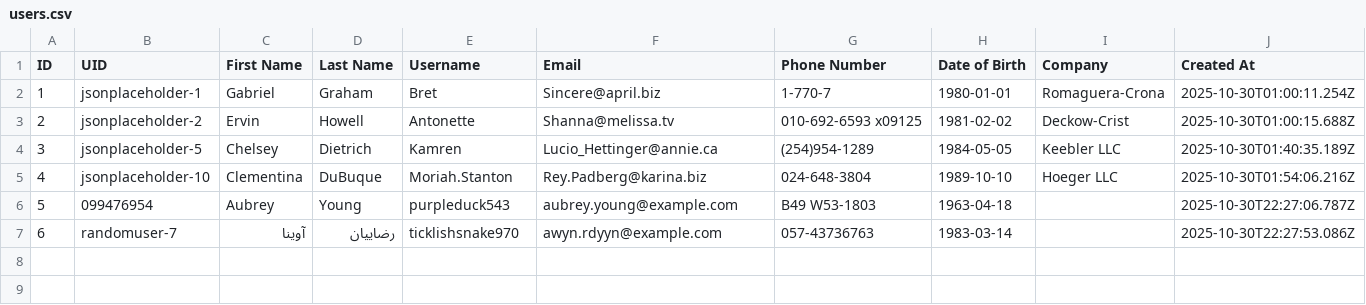
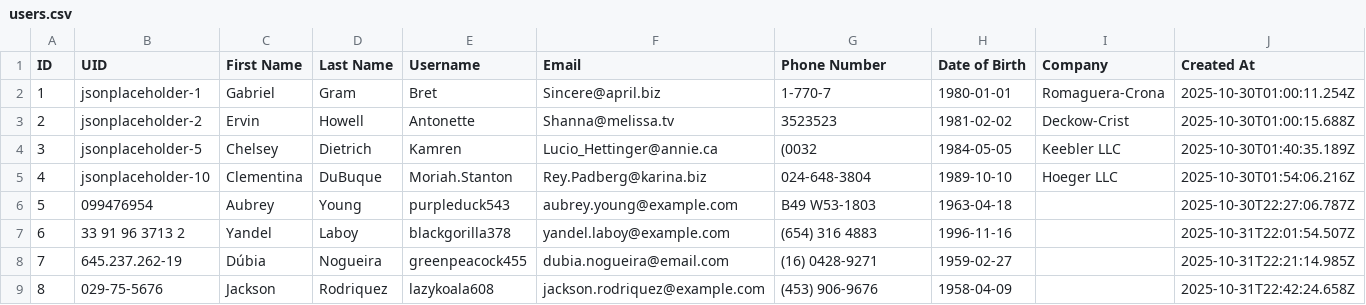
Before and after one commit to GabrielMoraeswolf/user-management-app, a CSV file: data/users.csv, drawn as a sheet.

```diff
--- a/data/users.csv
+++ b/data/users.csv
@@ -1,7 +1,9 @@
 ID;UID;First Name;Last Name;Username;Email;Phone Number;Date of Birth;Company;Created At
-1;jsonplaceholder-1;Gabriel;Graham;Bret;Sincere@april.biz;1-770-7;1980-01-01;Romaguera-Crona;2025-10-30T01:00:11.254Z
-2;jsonplaceholder-2;Ervin;Howell;Antonette;Shanna@melissa.tv;010-692-6593 x09125;1981-02-02;Deckow-Crist;2025-10-30T01:00:15.688Z
-3;jsonplaceholder-5;Chelsey;Dietrich;Kamren;Lucio_Hettinger@annie.ca;(254)954-1289;1984-05-05;Keebler LLC;2025-10-30T01:40:35.189Z
+1;jsonplaceholder-1;Gabriel;Gram;Bret;Sincere@april.biz;1-770-7;1980-01-01;Romaguera-Crona;2025-10-30T01:00:11.254Z
+2;jsonplaceholder-2;Ervin;Howell;Antonette;Shanna@melissa.tv;3523523;1981-02-02;Deckow-Crist;2025-10-30T01:00:15.688Z
+3;jsonplaceholder-5;Chelsey;Dietrich;Kamren;Lucio_Hettinger@annie.ca;(0032;1984-05-05;Keebler LLC;2025-10-30T01:40:35.189Z
 4;jsonplaceholder-10;Clementina;DuBuque;Moriah.Stanton;Rey.Padberg@karina.biz;024-648-3804;1989-10-10;Hoeger LLC;2025-10-30T01:54:06.216Z
 5;099476954;Aubrey;Young;purpleduck543;aubrey.young@example.com;B49 W53-1803;1963-04-18;;2025-10-30T22:27:06.787Z
-6;randomuser-7;آوینا;رضاییان;ticklishsnake970;awyn.rdyyn@example.com;057-43736763;1983-03-14;;2025-10-30T22:27:53.086Z
+6;33 91 96 3713 2;Yandel;Laboy;blackgorilla378;yandel.laboy@example.com;(654) 316 4883;1996-11-16;;2025-10-31T22:01:54.507Z
+7;645.237.262-19;Dúbia;Nogueira;greenpeacock455;dubia.nogueira@email.com;(16) 0428-9271;1959-02-27;;2025-10-31T22:21:14.985Z
+8;029-75-5676;Jackson;Rodriquez;lazykoala608;jackson.rodriquez@example.com;(453) 906-9676;1958-04-09;;2025-10-31T22:42:24.658Z
```
Also changed, not shown: 30 other files.
